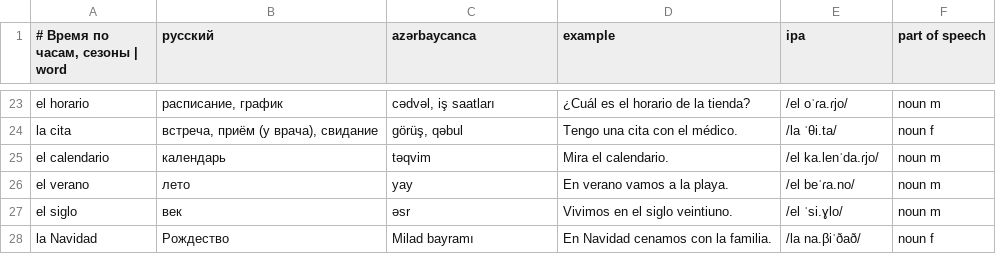
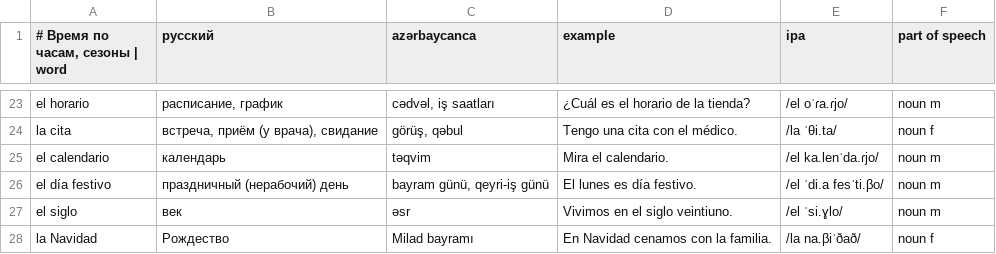
Before and after one commit to Fareonx/Anki_English, a CSV file: content/es/u04/day-3.csv, drawn as a sheet; only a part is shown, gaps mark what is left out.

```diff
--- a/content/es/u04/day-3.csv
+++ b/content/es/u04/day-3.csv
@@ -25,3 +25,3 @@ la cita;встреча, приём (у врача), свидание;görüş, q
 el calendario;календарь;təqvim;Mira el calendario.;/el ka.lenˈda.ɾjo/;noun m
-el verano;лето;yay;En verano vamos a la playa.;/el beˈɾa.no/;noun m
+el día festivo;праздничный (нерабочий) день;bayram günü, qeyri-iş günü;El lunes es día festivo.;/el ˈdi.a fesˈti.βo/;noun m
 el siglo;век;əsr;Vivimos en el siglo veintiuno.;/el ˈsi.ɣlo/;noun m
```
Also changed, not shown: content/es/u01/day-1.csv, content/es/u04/day-1.csv, 5 other files.
